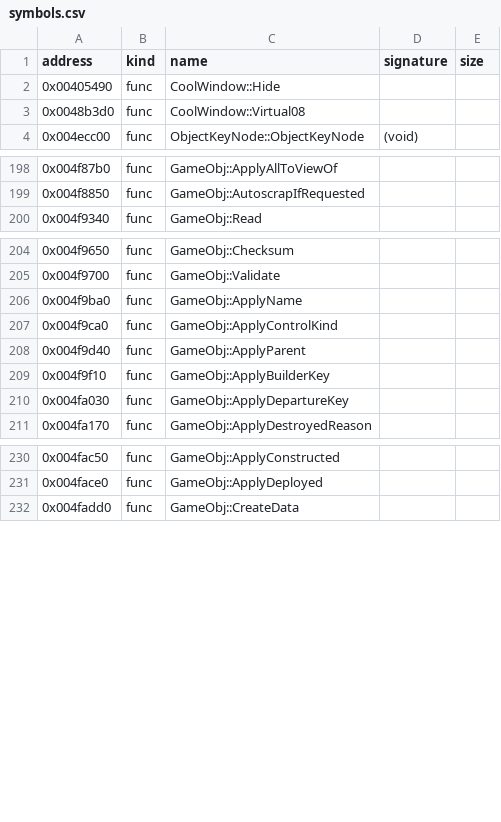
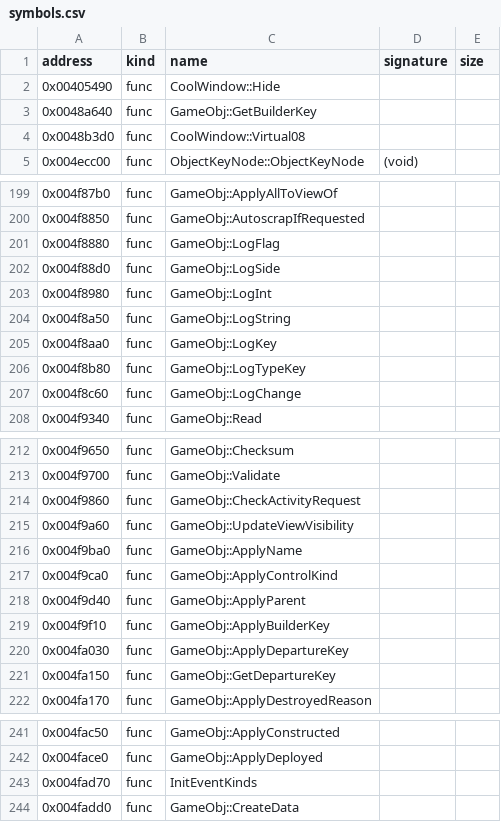
Before and after one commit to bicyclespokesperson/rebellion_modernized, a CSV file: symbols/symbols.csv, drawn as a sheet; only a part is shown, gaps mark what is left out.

Commit message:
WIP: GameObj apply/events/checks/log (builds, difftest in progress)

```diff
--- a/symbols/symbols.csv
+++ b/symbols/symbols.csv
@@ -2,2 +2,3 @@ address,kind,name,signature,size
 0x00405490,func,CoolWindow::Hide,,
+0x0048a640,func,GameObj::GetBuilderKey,,
 0x0048b3d0,func,CoolWindow::Virtual08,,
@@ -199,2 +200,9 @@ address,kind,name,signature,size
 0x004f8850,func,GameObj::AutoscrapIfRequested,,
+0x004f8880,func,GameObj::LogFlag,,
+0x004f88d0,func,GameObj::LogSide,,
+0x004f8980,func,GameObj::LogInt,,
+0x004f8a50,func,GameObj::LogString,,
+0x004f8aa0,func,GameObj::LogKey,,
+0x004f8b80,func,GameObj::LogTypeKey,,
+0x004f8c60,func,GameObj::LogChange,,
 0x004f9340,func,GameObj::Read,,
@@ -205,2 +213,4 @@ address,kind,name,signature,size
 0x004f9700,func,GameObj::Validate,,
+0x004f9860,func,GameObj::CheckActivityRequest,,
+0x004f9a60,func,GameObj::UpdateViewVisibility,,
 0x004f9ba0,func,GameObj::ApplyName,,
@@ -210,2 +220,3 @@ address,kind,name,signature,size
 0x004fa030,func,GameObj::ApplyDepartureKey,,
+0x004fa150,func,GameObj::GetDepartureKey,,
 0x004fa170,func,GameObj::ApplyDestroyedReason,,
@@ -231,2 +242,3 @@ address,kind,name,signature,size
 0x004face0,func,GameObj::ApplyDeployed,,
+0x004fad70,func,InitEventKinds,,
 0x004fadd0,func,GameObj::CreateData,,
```
Also changed, not shown: 9 other files.
